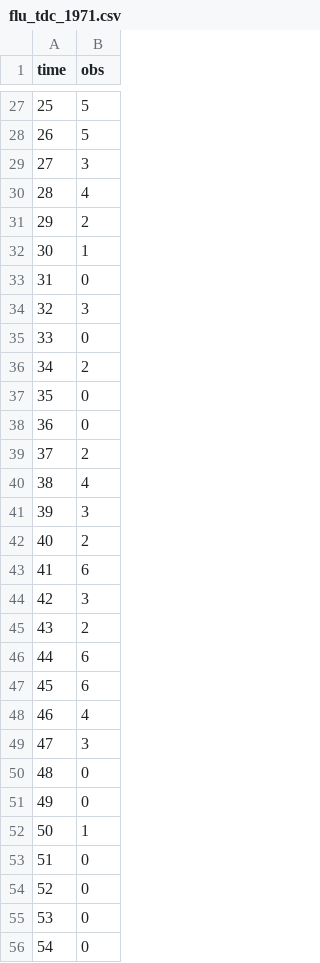
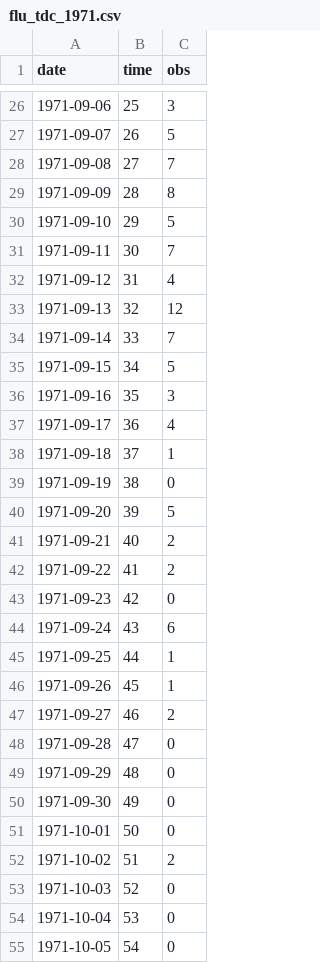
Before and after one commit to sbfnk/mfiidd, a CSV file: data/flu_tdc_1971.csv, drawn as a sheet; only a part is shown, gaps mark what is left out; addresses are those after the commit; the diff covers the shown part only; the diff names each change by its address in the sheet, - before the commit and + after, or states it on an @@ line.

Commit message:
update data

```diff
--- a/data/flu_tdc_1971.csv
+++ b/data/flu_tdc_1971.csv
+column A (date), rows 26-55: 1971-09-06 | 1971-09-07 | 1971-09-08 | 1971-09-09 | 1971-09-10 | 1971-09-11 | 1971-09-12 | 1971-09-13 | 1971-09-14 | 1971-09-15 | 1971-09-16 | 1971-09-17 | 1971-09-18 | 1971-09-19 | 1971-09-20 | 1971-09-21 | 1971-09-22 | 1971-09-23 | 1971-09-24 | 1971-09-25 | 1971-09-26 | 1971-09-27 | 1971-09-28 | 1971-09-29 | 1971-09-30 | 1971-10-01 | 1971-10-02 | 1971-10-03 | 1971-10-04 | 1971-10-05
-C26 (obs): 5
+C26 (obs): 3
-C28 (obs): 3
+C28 (obs): 7
-C29 (obs): 4
+C29 (obs): 8
-C30 (obs): 2
+C30 (obs): 5
-C31 (obs): 1
+C31 (obs): 7
-C32 (obs): 0
+C32 (obs): 4
-C33 (obs): 3
+C33 (obs): 12
-C34 (obs): 0
+C34 (obs): 7
-C35 (obs): 2
+C35 (obs): 5
-C36 (obs): 0
+C36 (obs): 3
-C37 (obs): 0
+C37 (obs): 4
-C38 (obs): 2
+C38 (obs): 1
-C39 (obs): 4
+C39 (obs): 0
-C40 (obs): 3
+C40 (obs): 5
-C42 (obs): 6
+C42 (obs): 2
-C43 (obs): 3
+C43 (obs): 0
-C44 (obs): 2
+C44 (obs): 6
-C45:C46 (obs): 6
+C45:C46 (obs): 1
-C47 (obs): 4
+C47 (obs): 2
-C48 (obs): 3
+C48 (obs): 0
-C51 (obs): 1
+C51 (obs): 0
-C52 (obs): 0
+C52 (obs): 2
```
Also changed, not shown: 1 removed row and 21 edited cells elsewhere in this file.
